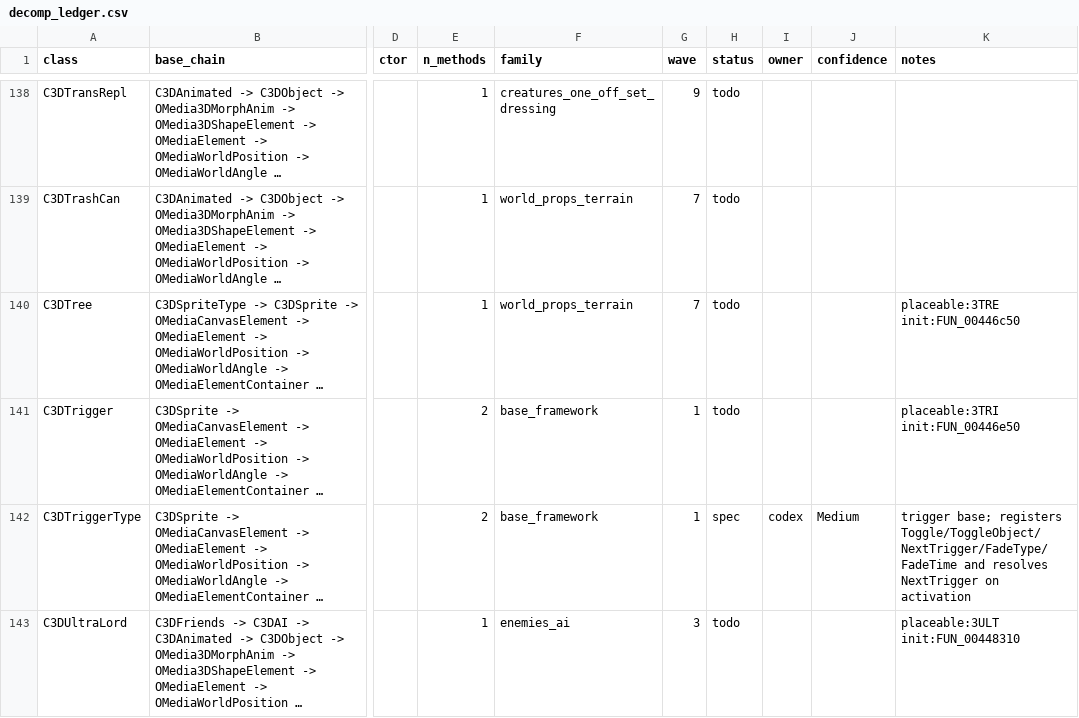
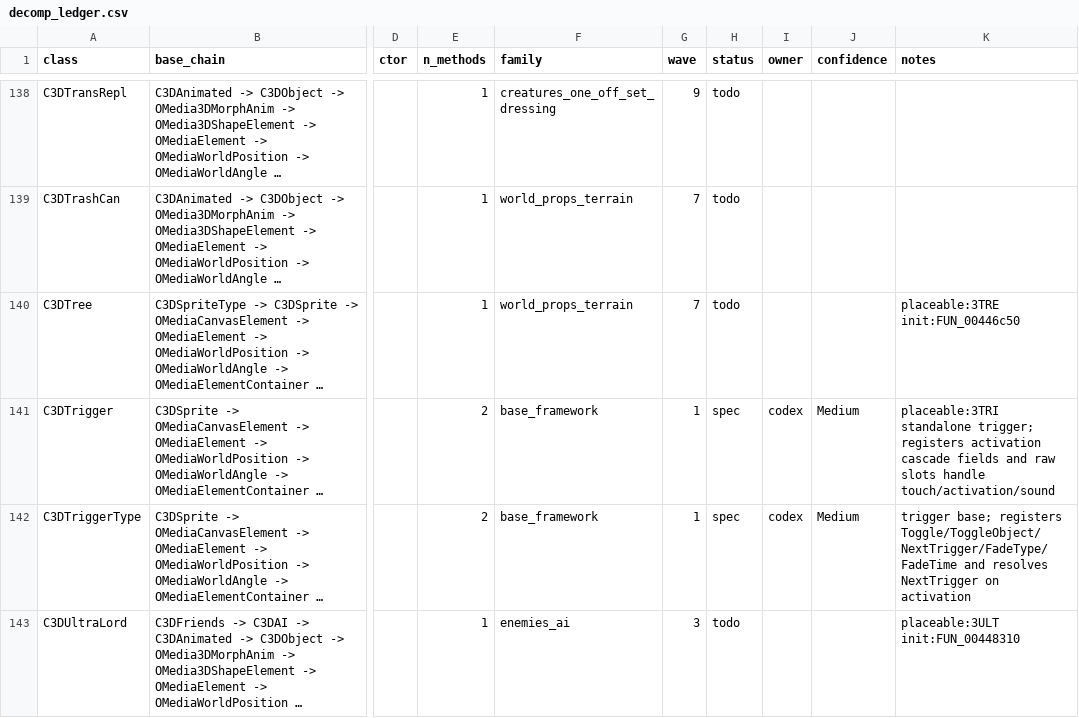
Before and after one commit to alexscott2718-gif/jn-engine, a CSV file: docs/decomp_ledger.csv, drawn as a sheet; only a part is shown, gaps mark what is left out; long unchanged cells end in …; the diff names each change by its address in the sheet, - before the commit and + after, or states it on an @@ line.

Commit message:
decomp(C3DTrigger): spec standalone trigger

```diff
--- a/docs/decomp_ledger.csv
+++ b/docs/decomp_ledger.csv
-H141 (status): todo
+H141 (status): spec
-I141 (owner): (empty)
+I141 (owner): codex
-J141 (confidence): (empty)
+J141 (confidence): Medium
-K141 (notes): placeable:3TRI init:FUN_00446e50
+K141 (notes): placeable:3TRI standalone trigger; registers activation cascade fields and raw slots handle touch/activation/sound
```
Also changed, not shown: 1 other file.
